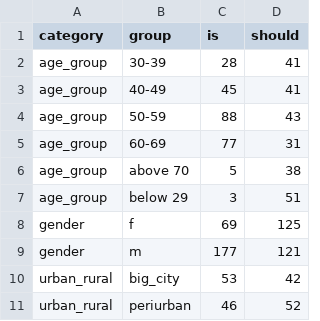
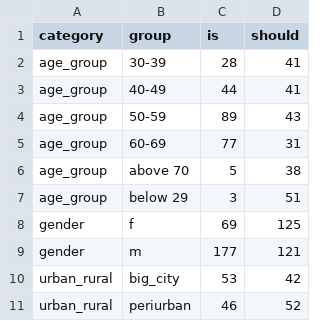
Before and after one commit to srfdata/2019-08-representation, a CSV file: analysis/output/representation.csv, drawn as a sheet; only a part is shown.

```diff
--- a/analysis/output/representation.csv
+++ b/analysis/output/representation.csv
@@ -2,4 +2,4 @@ category,group,is,should
 age_group,30-39,28,41
-age_group,40-49,45,41
-age_group,50-59,88,43
+age_group,40-49,44,41
+age_group,50-59,89,43
 age_group,60-69,77,31
```
Also changed, not shown: analysis/output/councillors_supplemented.csv.
